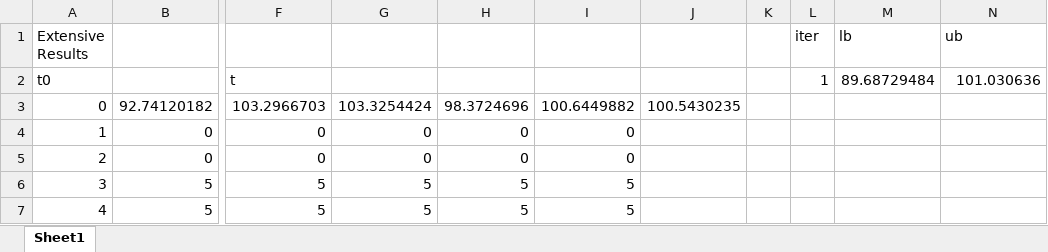
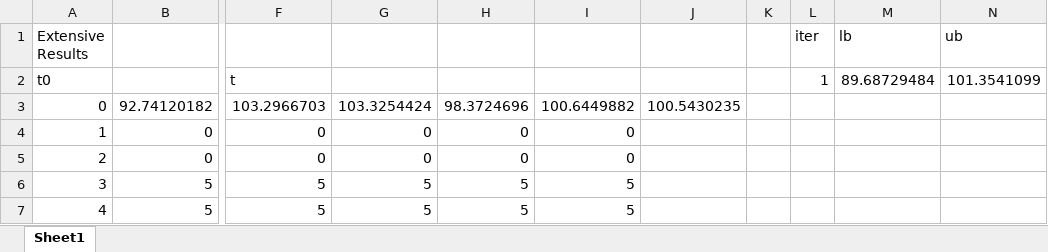
Before and after one commit to haoxiangyang89/PERT, an Excel workbook: src/test_results.xlsx, sheet Sheet1, drawn as a sheet; only a part is shown, gaps mark what is left out; values as stored, in another font and other column widths than the file's, no borders; the diff names each change by its address in the sheet, - before the commit and + after, or states it on an @@ line.

```diff
--- a/src/test_results.xlsx (sheet Sheet1)
+++ b/src/test_results.xlsx (sheet Sheet1)
-N2 (ub): 101.030636
+N2 (ub): 101.3541099
```
Also changed, not shown: 1 other file.
